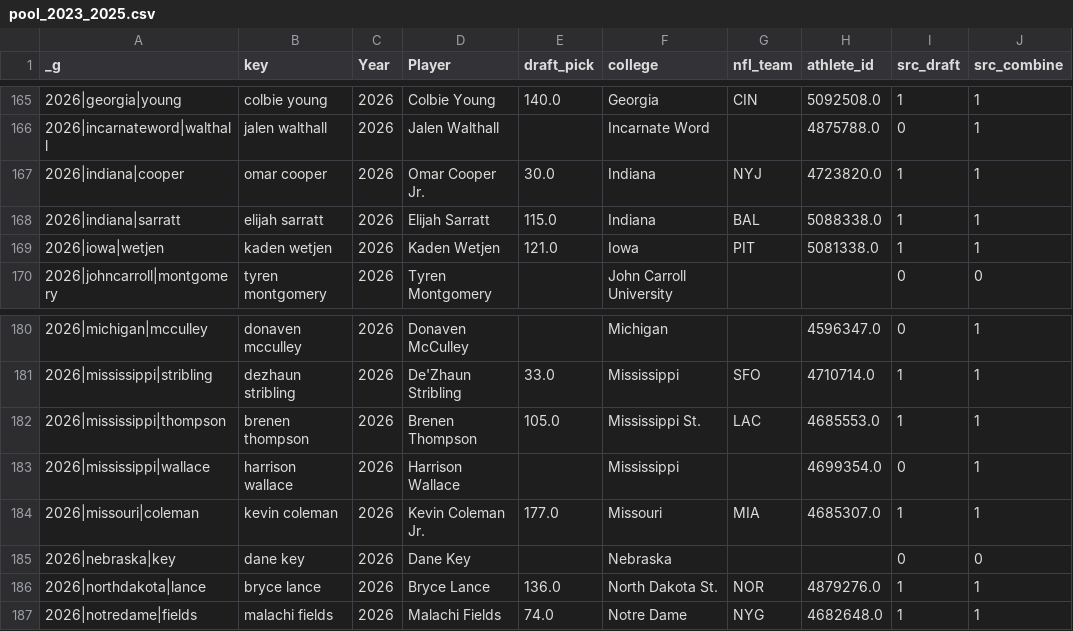
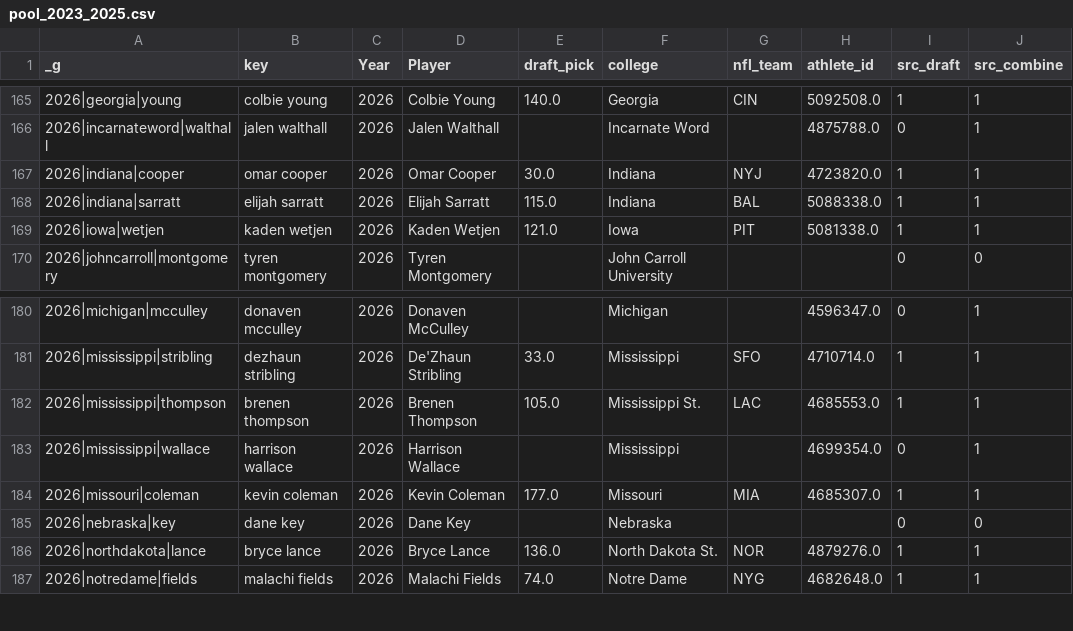
Before and after one commit to pitchafwa/wrpi-board, a CSV file: data/pool_2023_2025.csv, drawn as a sheet; only a part is shown, gaps mark what is left out; the diff names each change by its address in the sheet, - before the commit and + after, or states it on an @@ line.

```diff
--- a/data/pool_2023_2025.csv
+++ b/data/pool_2023_2025.csv
-D167 (Player): Omar Cooper Jr.
+D167 (Player): Omar Cooper
-D184 (Player): Kevin Coleman Jr.
+D184 (Player): Kevin Coleman
```
Also changed, not shown: data/wrpi_database.csv, rupi/out/rupi_database.csv, 3 other files.
